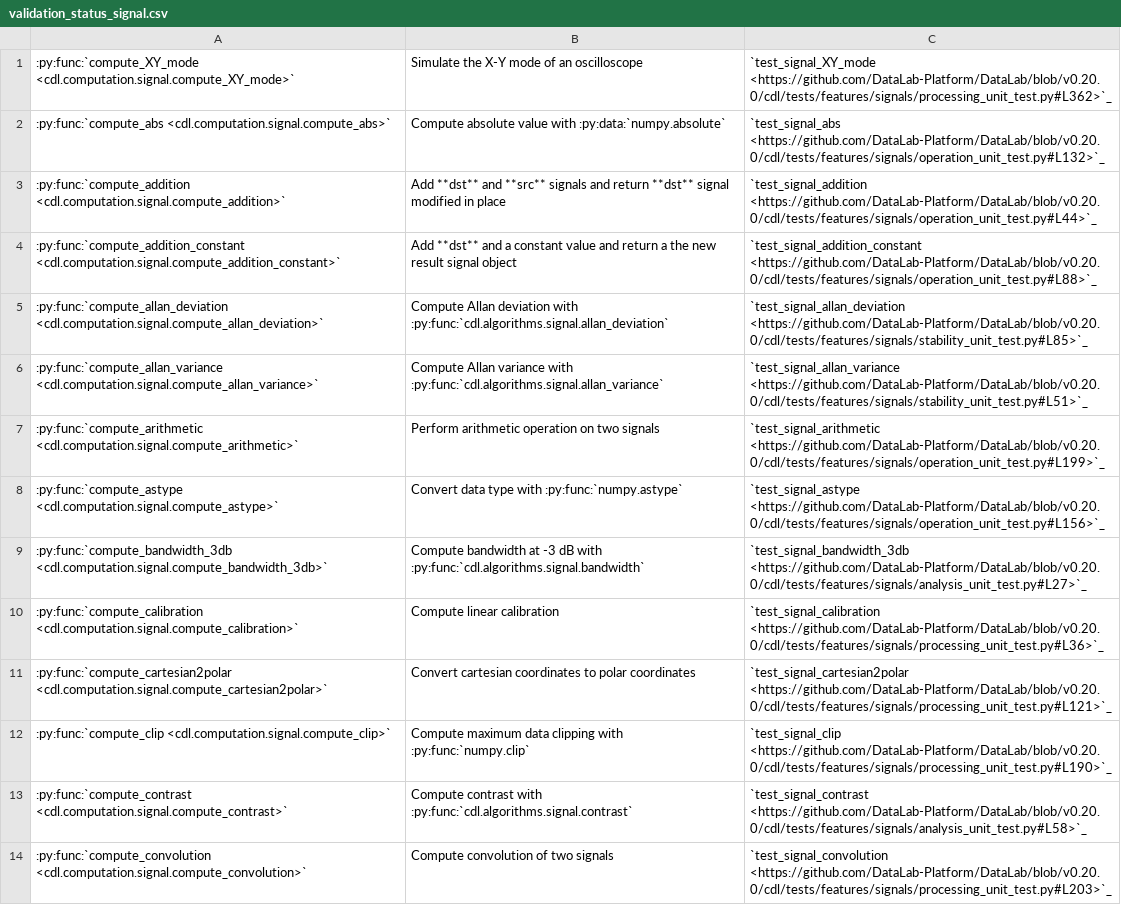
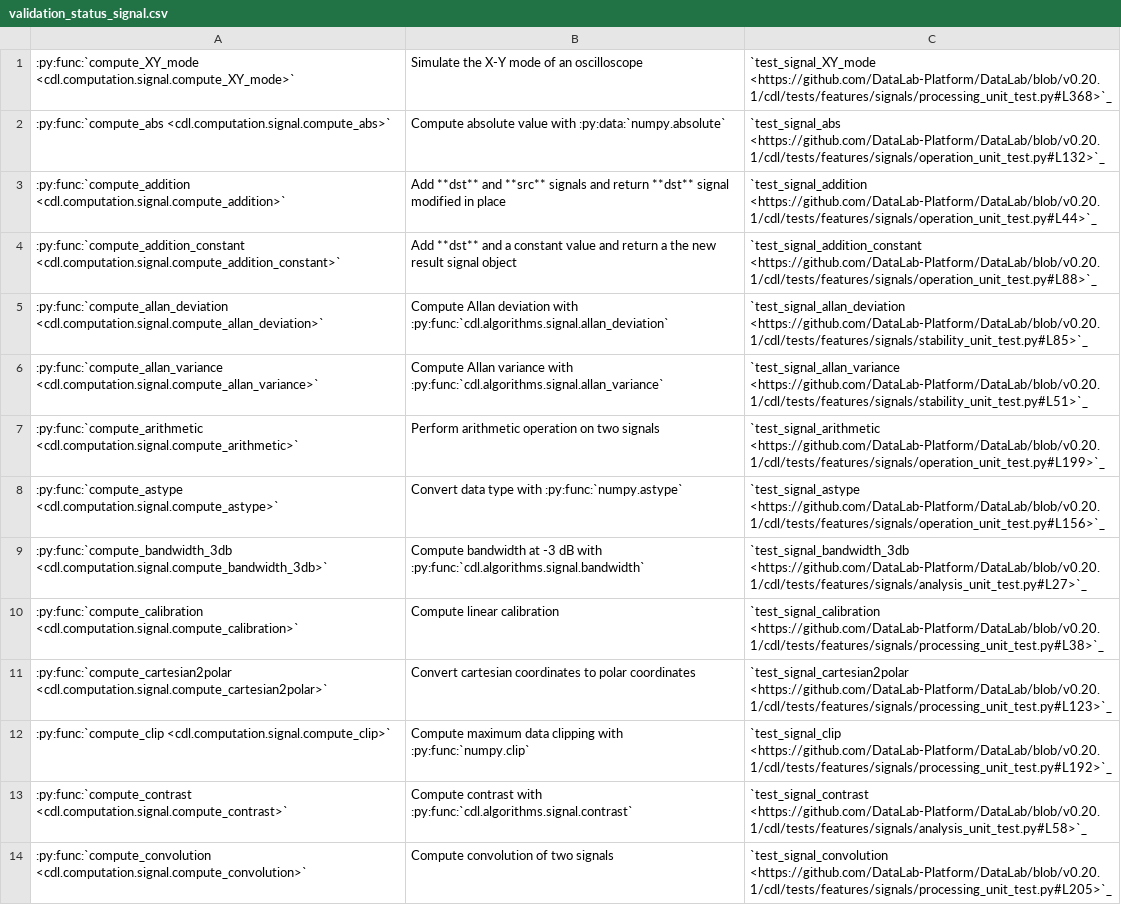
Before and after one commit to DataLab-Platform/DataLab, a CSV file: doc/validation_status_signal.csv, drawn as a sheet; only a part is shown; the diff covers the shown part only; the diff names each change by its address in the sheet, - before the commit and + after, or states it on an @@ line.

```diff
--- a/doc/validation_status_signal.csv
+++ b/doc/validation_status_signal.csv
-C1: `test_signal_XY_mode <https://github.com/DataLab-Platform/DataLab/blob/v0.20.0/cdl/tests/features/signals/processing_unit_test.py#L362>`_
+C1: `test_signal_XY_mode <https://github.com/DataLab-Platform/DataLab/blob/v0.20.1/cdl/tests/features/signals/processing_unit_test.py#L368>`_
-C2: `test_signal_abs <https://github.com/DataLab-Platform/DataLab/blob/v0.20.0/cdl/tests/features/signals/operation_unit_test.py#L132>`_
+C2: `test_signal_abs <https://github.com/DataLab-Platform/DataLab/blob/v0.20.1/cdl/tests/features/signals/operation_unit_test.py#L132>`_
-C3: `test_signal_addition <https://github.com/DataLab-Platform/DataLab/blob/v0.20.0/cdl/tests/features/signals/operation_unit_test.py#L44>`_
+C3: `test_signal_addition <https://github.com/DataLab-Platform/DataLab/blob/v0.20.1/cdl/tests/features/signals/operation_unit_test.py#L44>`_
-C4: `test_signal_addition_constant <https://github.com/DataLab-Platform/DataLab/blob/v0.20.0/cdl/tests/features/signals/operation_unit_test.py#L88>`_
+C4: `test_signal_addition_constant <https://github.com/DataLab-Platform/DataLab/blob/v0.20.1/cdl/tests/features/signals/operation_unit_test.py#L88>`_
-C5: `test_signal_allan_deviation <https://github.com/DataLab-Platform/DataLab/blob/v0.20.0/cdl/tests/features/signals/stability_unit_test.py#L85>`_
+C5: `test_signal_allan_deviation <https://github.com/DataLab-Platform/DataLab/blob/v0.20.1/cdl/tests/features/signals/stability_unit_test.py#L85>`_
-C6: `test_signal_allan_variance <https://github.com/DataLab-Platform/DataLab/blob/v0.20.0/cdl/tests/features/signals/stability_unit_test.py#L51>`_
+C6: `test_signal_allan_variance <https://github.com/DataLab-Platform/DataLab/blob/v0.20.1/cdl/tests/features/signals/stability_unit_test.py#L51>`_
-C7: `test_signal_arithmetic <https://github.com/DataLab-Platform/DataLab/blob/v0.20.0/cdl/tests/features/signals/operation_unit_test.py#L199>`_
+C7: `test_signal_arithmetic <https://github.com/DataLab-Platform/DataLab/blob/v0.20.1/cdl/tests/features/signals/operation_unit_test.py#L199>`_
-C8: `test_signal_astype <https://github.com/DataLab-Platform/DataLab/blob/v0.20.0/cdl/tests/features/signals/operation_unit_test.py#L156>`_
+C8: `test_signal_astype <https://github.com/DataLab-Platform/DataLab/blob/v0.20.1/cdl/tests/features/signals/operation_unit_test.py#L156>`_
-C9: `test_signal_bandwidth_3db <https://github.com/DataLab-Platform/DataLab/blob/v0.20.0/cdl/tests/features/signals/analysis_unit_test.py#L27>`_
+C9: `test_signal_bandwidth_3db <https://github.com/DataLab-Platform/DataLab/blob/v0.20.1/cdl/tests/features/signals/analysis_unit_test.py#L27>`_
-C10: `test_signal_calibration <https://github.com/DataLab-Platform/DataLab/blob/v0.20.0/cdl/tests/features/signals/processing_unit_test.py#L36>`_
+C10: `test_signal_calibration <https://github.com/DataLab-Platform/DataLab/blob/v0.20.1/cdl/tests/features/signals/processing_unit_test.py#L38>`_
-C11: `test_signal_cartesian2polar <https://github.com/DataLab-Platform/DataLab/blob/v0.20.0/cdl/tests/features/signals/processing_unit_test.py#L121>`_
+C11: `test_signal_cartesian2polar <https://github.com/DataLab-Platform/DataLab/blob/v0.20.1/cdl/tests/features/signals/processing_unit_test.py#L123>`_
-C12: `test_signal_clip <https://github.com/DataLab-Platform/DataLab/blob/v0.20.0/cdl/tests/features/signals/processing_unit_test.py#L190>`_
+C12: `test_signal_clip <https://github.com/DataLab-Platform/DataLab/blob/v0.20.1/cdl/tests/features/signals/processing_unit_test.py#L192>`_
-C13: `test_signal_contrast <https://github.com/DataLab-Platform/DataLab/blob/v0.20.0/cdl/tests/features/signals/analysis_unit_test.py#L58>`_
+C13: `test_signal_contrast <https://github.com/DataLab-Platform/DataLab/blob/v0.20.1/cdl/tests/features/signals/analysis_unit_test.py#L58>`_
-C14: `test_signal_convolution <https://github.com/DataLab-Platform/DataLab/blob/v0.20.0/cdl/tests/features/signals/processing_unit_test.py#L203>`_
+C14: `test_signal_convolution <https://github.com/DataLab-Platform/DataLab/blob/v0.20.1/cdl/tests/features/signals/processing_unit_test.py#L205>`_
```
Also changed, not shown: 42 edited cells elsewhere in this file, doc/validation_status_image.csv.
